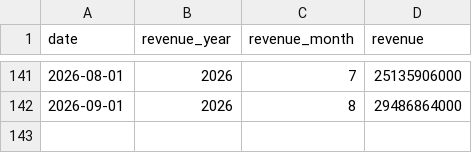
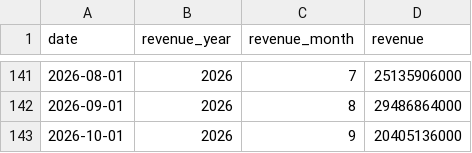
Before and after one commit to dmsoul76823-bit/tw-stock-data, a CSV file: data/revenue/2882.csv, drawn as a sheet; only a part is shown, gaps mark what is left out; the diff names each change by its address in the sheet, - before the commit and + after, or states it on an @@ line.

```diff
--- a/data/revenue/2882.csv
+++ b/data/revenue/2882.csv
+row 143: 2026-10-01 | 2026 | 9 | 20405136000
```
Also changed, not shown: data/revenue/2881.csv, data/revenue/2883.csv, 2 other files.
